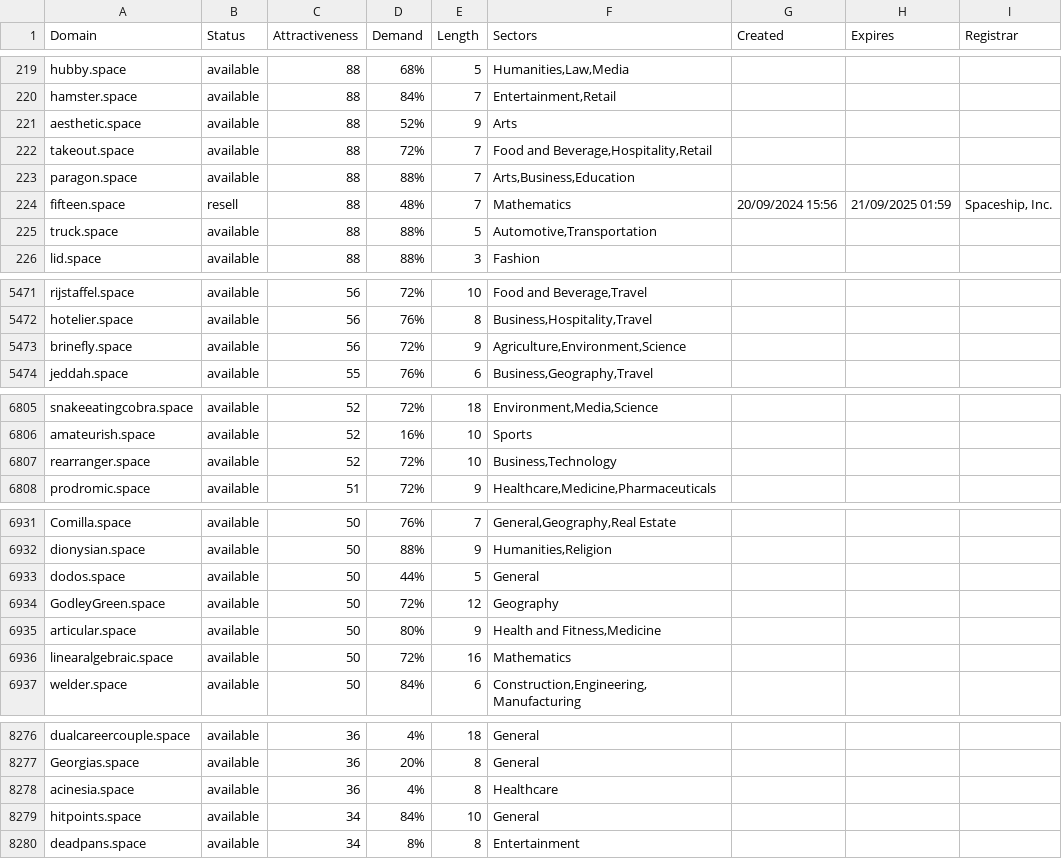
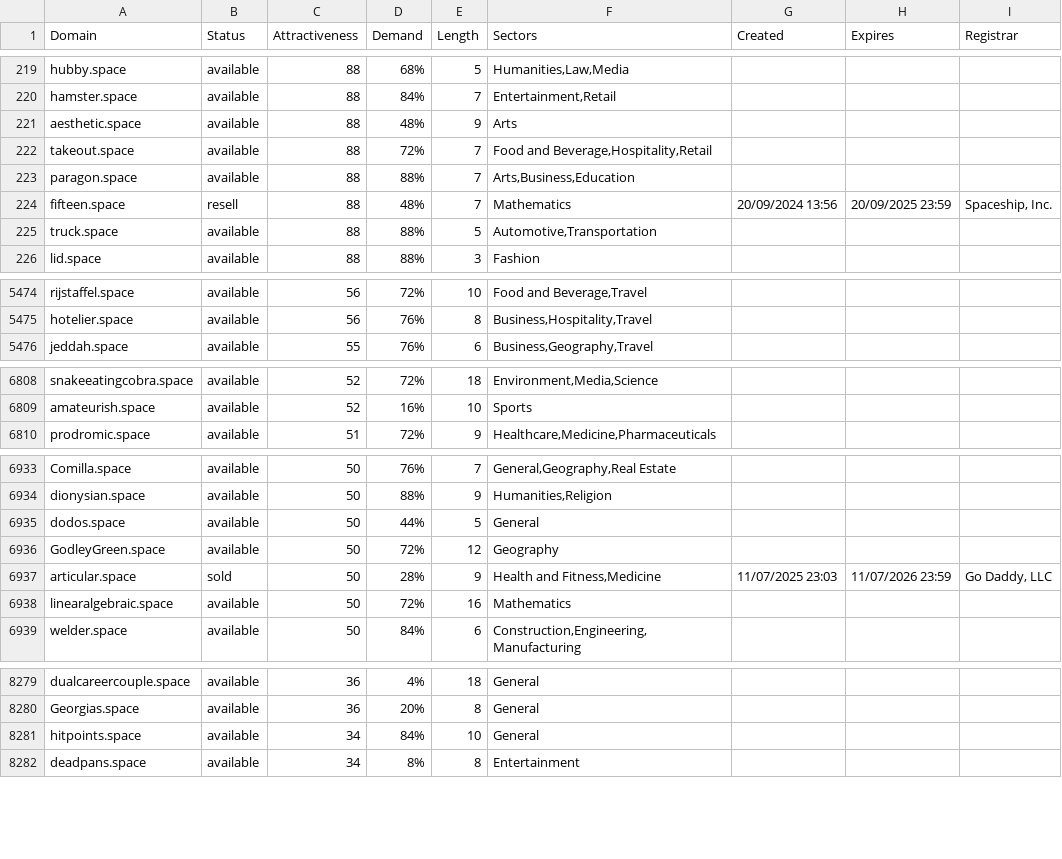
Before and after one commit to UniqueDomains/space-oneword-domains, a CSV file: space.csv, drawn as a sheet; only a part is shown, gaps mark what is left out; the diff covers the shown part only.

```diff
--- a/space.csv
+++ b/space.csv
@@ -220,6 +220,6 @@ hubby.space,available,88,68%,5,"Humanities,Law,Media",,,
 hamster.space,available,88,84%,7,"Entertainment,Retail",,,
-aesthetic.space,available,88,52%,9,Arts,,,
+aesthetic.space,available,88,48%,9,Arts,,,
 takeout.space,available,88,72%,7,"Food and Beverage,Hospitality,Retail",,,
 paragon.space,available,88,88%,7,"Arts,Business,Education",,,
-fifteen.space,resell,88,48%,7,Mathematics,20/09/2024 15:56,21/09/2025 01:59,"Spaceship, Inc."
+fifteen.space,resell,88,48%,7,Mathematics,20/09/2024 13:56,20/09/2025 23:59,"Spaceship, Inc."
 truck.space,available,88,88%,5,"Automotive,Transportation",,,
@@ -5472,3 +5475,2 @@ rijstaffel.space,available,56,72%,10,"Food and Beverage,Travel",,,
 hotelier.space,available,56,76%,8,"Business,Hospitality,Travel",,,
-brinefly.space,available,56,72%,9,"Agriculture,Environment,Science",,,
 jeddah.space,available,55,76%,6,"Business,Geography,Travel",,,
@@ -6806,3 +6809,2 @@ snakeeatingcobra.space,available,52,72%,18,"Environment,Media,Science",,,
 amateurish.space,available,52,16%,10,Sports,,,
-rearranger.space,available,52,72%,10,"Business,Technology",,,
 prodromic.space,available,51,72%,9,"Healthcare,Medicine,Pharmaceuticals",,,
@@ -6934,3 +6936,3 @@ dodos.space,available,50,44%,5,General,,,
 GodleyGreen.space,available,50,72%,12,Geography,,,
-articular.space,available,50,80%,9,"Health and Fitness,Medicine",,,
+articular.space,sold,50,28%,9,"Health and Fitness,Medicine",11/07/2025 23:03,11/07/2026 23:59,"Go Daddy, LLC"
 linearalgebraic.space,available,50,72%,16,Mathematics,,,
@@ -8277,3 +8280,2 @@ dualcareercouple.space,available,36,4%,18,General,,,
 Georgias.space,available,36,20%,8,General,,,
-acinesia.space,available,36,4%,8,Healthcare,,,
 hitpoints.space,available,34,84%,10,General,,,
```
Also changed, not shown: 7 added rows, 4 removed rows and 72 edited cells elsewhere in this file, 2 other files.
